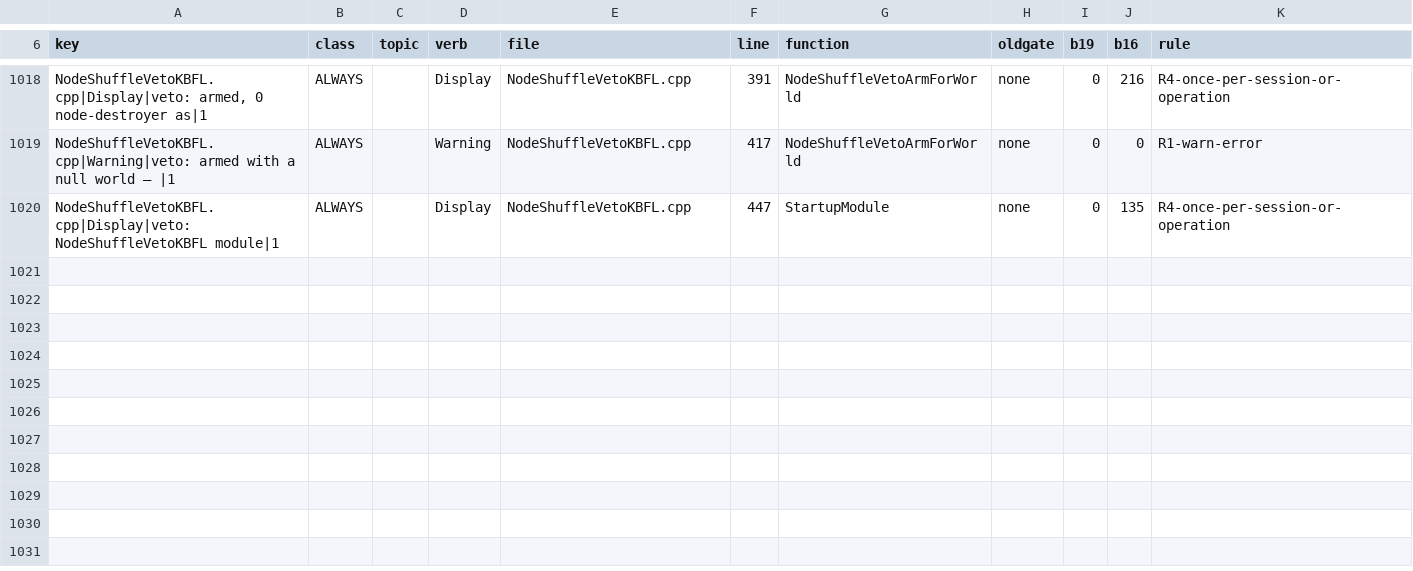
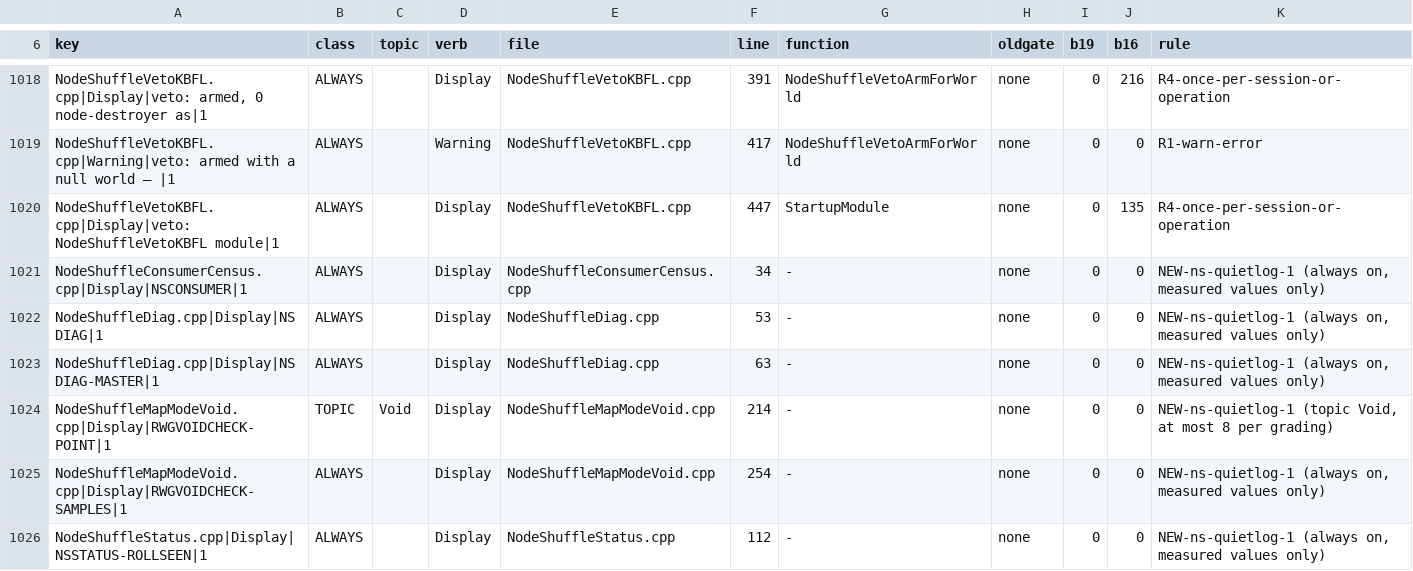
Before and after one commit to mellox/NodeShuffle, a TSV file: tools/quietlog-sites.tsv, drawn as a sheet; only a part is shown, gaps mark what is left out; the diff names each change by its address in the sheet, - before the commit and + after, or states it on an @@ line.

Commit message:
ns-quietlog-1: RWGVOIDCHECK-FAIL fields from the grade inputs (tag kept, N10) + always-on RWGVOIDCHECK-SAMPLES + Void-topic RWGVOIDCHECK-POINT; NSSTATUS observeTick/branch, NSSTATUS-PANEL stage/observeTick, always-on NSSTATUS-ROLLSEEN; RWGLAYOUT reworded to its predicate; EnableDiagnostics tooltip (N6); InsideGate helper call guarded (Gates); new lint tools/check_quietlog_lint.py (+ .ps1 shim): Q1..Q8, 19 mutants. Not built.

```diff
--- a/tools/quietlog-sites.tsv
+++ b/tools/quietlog-sites.tsv
+row 1021: NodeShuffleConsumerCensus.cpp|Display|NSCONSUMER|1 | ALWAYS |  | Display | NodeShuffleConsumerCensus.cpp | 34 | - | none | 0 | 0 | NEW-ns-quietlog-1 (always on, measured values only)
+row 1022: NodeShuffleDiag.cpp|Display|NSDIAG|1 | ALWAYS |  | Display | NodeShuffleDiag.cpp | 53 | - | none | 0 | 0 | NEW-ns-quietlog-1 (always on, measured values only)
+row 1023: NodeShuffleDiag.cpp|Display|NSDIAG-MASTER|1 | ALWAYS |  | Display | NodeShuffleDiag.cpp | 63 | - | none | 0 | 0 | NEW-ns-quietlog-1 (always on, measured values only)
+row 1024: NodeShuffleMapModeVoid.cpp|Display|RWGVOIDCHECK-POINT|1 | TOPIC | Void | Display | NodeShuffleMapModeVoid.cpp | 214 | - | none | 0 | 0 | NEW-ns-quietlog-1 (topic Void, at most 8 per grading)
+row 1025: NodeShuffleMapModeVoid.cpp|Display|RWGVOIDCHECK-SAMPLES|1 | ALWAYS |  | Display | NodeShuffleMapModeVoid.cpp | 254 | - | none | 0 | 0 | NEW-ns-quietlog-1 (always on, measured values only)
+row 1026: NodeShuffleStatus.cpp|Display|NSSTATUS-ROLLSEEN|1 | ALWAYS |  | Display | NodeShuffleStatus.cpp | 112 | - | none | 0 | 0 | NEW-ns-quietlog-1 (always on, measured values only)
```
Also changed, not shown: 8 other files.
